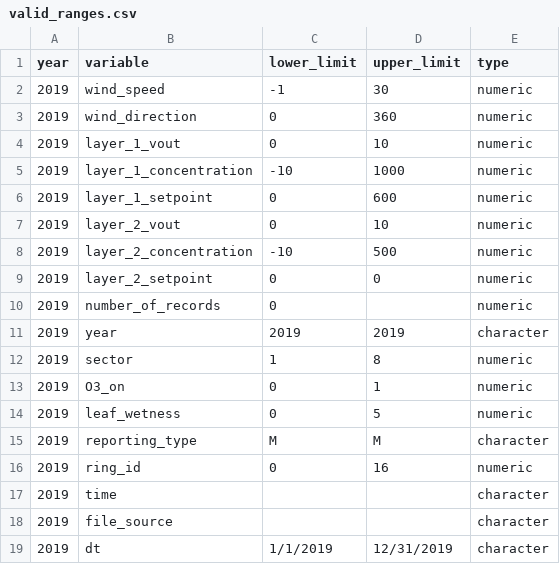
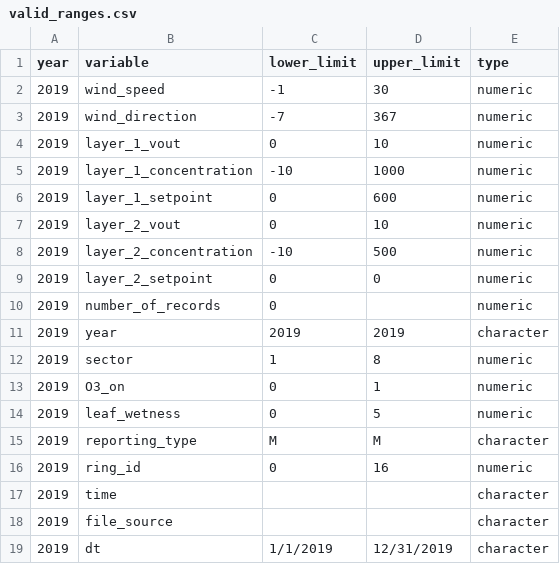
Before and after one commit to soyFACE/data-processing, a CSV file: metadata/valid_ranges.csv, drawn as a sheet.

Commit message:
add check for out of range

```diff
--- a/metadata/valid_ranges.csv
+++ b/metadata/valid_ranges.csv
@@ -2,3 +2,3 @@ year,variable,lower_limit,upper_limit,type
 2019,wind_speed,-1,30,numeric
-2019,wind_direction,0,360,numeric
+2019,wind_direction,-7,367,numeric
 2019,layer_1_vout,0,10,numeric
```
Also changed, not shown: 2 other files.
